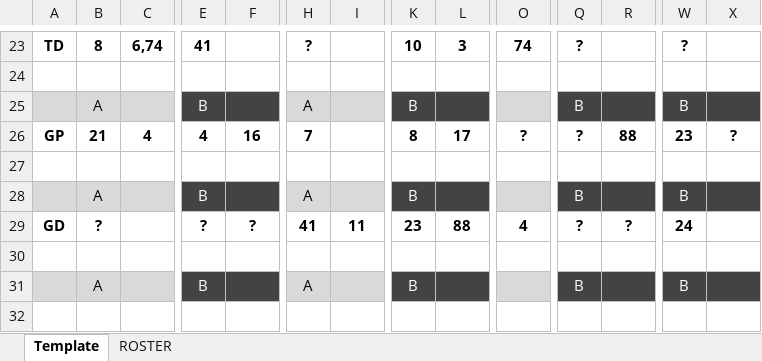
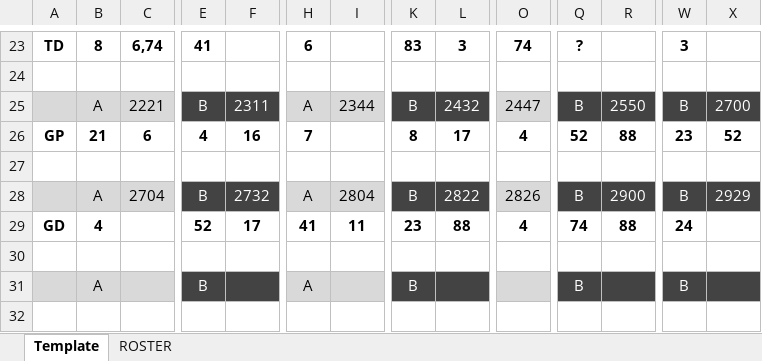
Before and after one commit to rachukola-nh/live-stats, an Excel workbook: 10v10/11/USQ-Cup/TXST_CAL_swiss.xlsx, sheet Template, drawn as a sheet; only a part is shown, gaps mark what is left out; values as stored, in another font and other column widths than the file's, no borders; removed rows and columns are numbered as before the commit, all else as after; rows hold the shown columns only; the diff covers the shown part only; the diff names each change by its address in the sheet, - before the commit and + after, or states it on an @@ line.

```diff
--- a/10v10/11/USQ-Cup/TXST_CAL_swiss.xlsx (sheet Template)
+++ b/10v10/11/USQ-Cup/TXST_CAL_swiss.xlsx (sheet Template)
-H23: ?
+H23: 6
-K23: 10
+K23: 83
-W23: ?
+W23: 3
-row 25:  | A |  | B |  | A |  | B |  |  | B |  | B
+row 25:  | A | 2221 | B | 2311 | A | 2344 | B | 2432 | 2447 | B | 2550 | B | 2700
-C26: 4
+C26: 6
-O26: ?
+O26: 4
-Q26: ?
+Q26: 52
-X26: ?
+X26: 52
-C28: (empty)
+C28: 2704
-F28: (empty)
+F28: 2732
-I28: (empty)
+I28: 2804
-L28: (empty)
+L28: 2822
-O28: (empty)
+O28: 2826
-R28: (empty)
+R28: 2900
-X28: (empty)
+X28: 2929
-B29: ?
+B29: 4
-E29: ?
+E29: 52
-F29: ?
+F29: 17
-Q29: ?
+Q29: 74
-R29: ?
+R29: 88
```
Also changed, not shown: 64 edited cells elsewhere in this sheet, 4 other files.
